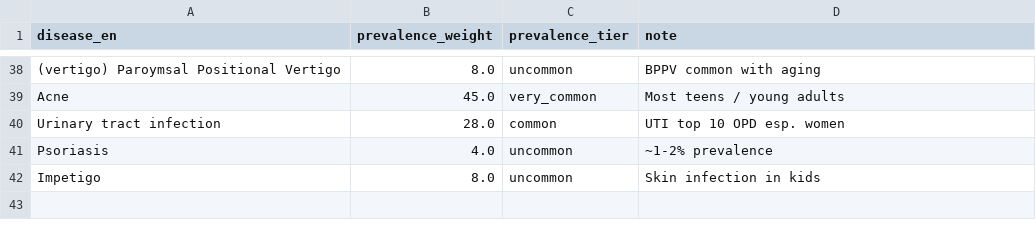
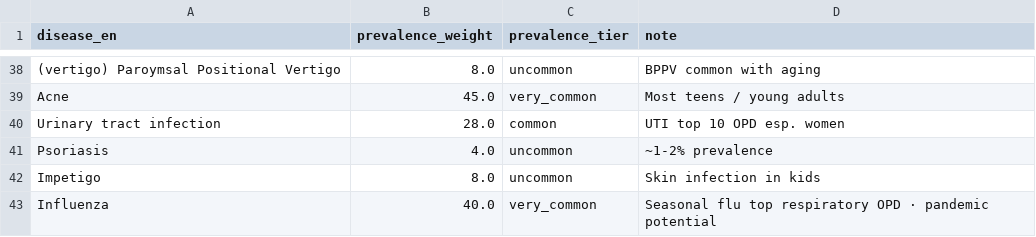
Before and after one commit to gettokeroro/DADS5001_FINAL_PORJECT, a CSV file: data/processed/disease_prevalence.csv, drawn as a sheet; only a part is shown, gaps mark what is left out.

```diff
--- a/data/processed/disease_prevalence.csv
+++ b/data/processed/disease_prevalence.csv
@@ -42 +42,2 @@ Psoriasis,4.0,uncommon,~1-2% prevalence
 Impetigo,8.0,uncommon,Skin infection in kids
+Influenza,40.0,very_common,Seasonal flu top respiratory OPD · pandemic potential
```
Also changed, not shown: data/processed/disease_drug_mapping_v2_ed.csv, data/processed/disease_specialty_mapping.csv, 4 other files.
